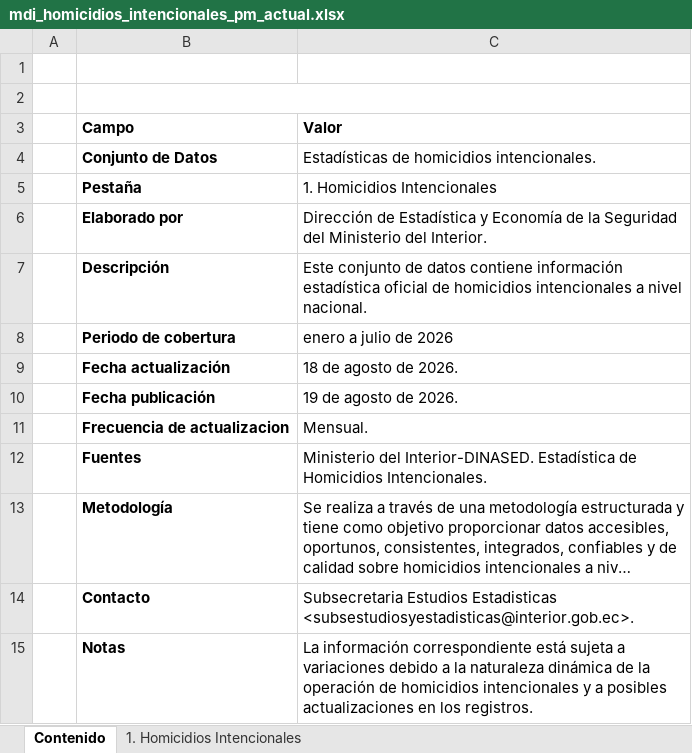
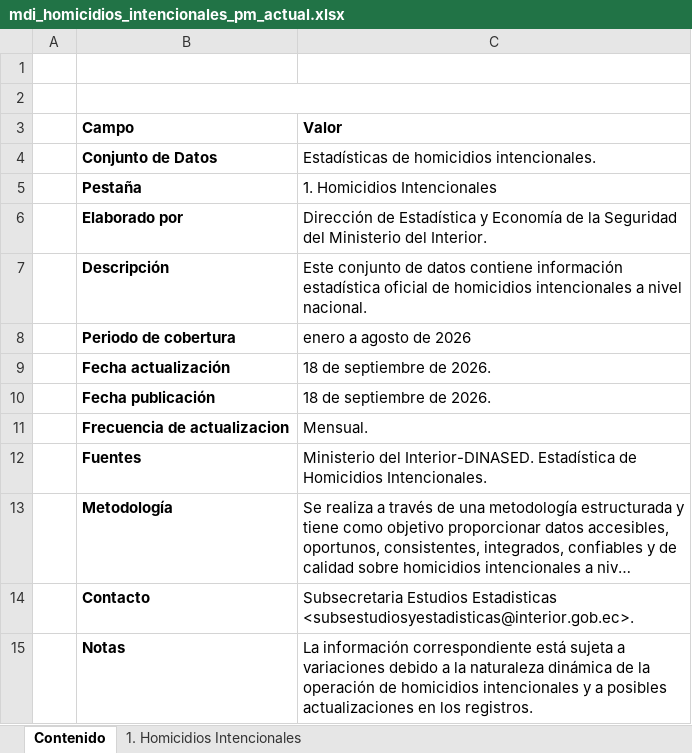
Before and after one commit to jp1309/crimen, an Excel workbook: data/raw/mdi_homicidios_intencionales_pm_actual.xlsx, sheet Contenido, drawn as a sheet; long unchanged cells end in …; values as stored, in another font and other column widths than the file's, no borders; charts and pictures not drawn; the diff names each change by its address in the sheet, - before the commit and + after, or states it on an @@ line.

Commit message:
Actualizar homicidios a agosto de 2026

```diff
--- a/data/raw/mdi_homicidios_intencionales_pm_actual.xlsx (sheet Contenido)
+++ b/data/raw/mdi_homicidios_intencionales_pm_actual.xlsx (sheet Contenido)
-C8 (Valor): enero a julio de 2026
+C8 (Valor): enero a agosto de 2026
-C9 (Valor): 18 de agosto de 2026.
+C9 (Valor): 18 de septiembre de 2026.
-C10 (Valor): 19 de agosto de 2026.
+C10 (Valor): 18 de septiembre de 2026.
```
Also changed, not shown: sheet 1. Homicidios Intencionales, charts or pictures, 4 other files.
